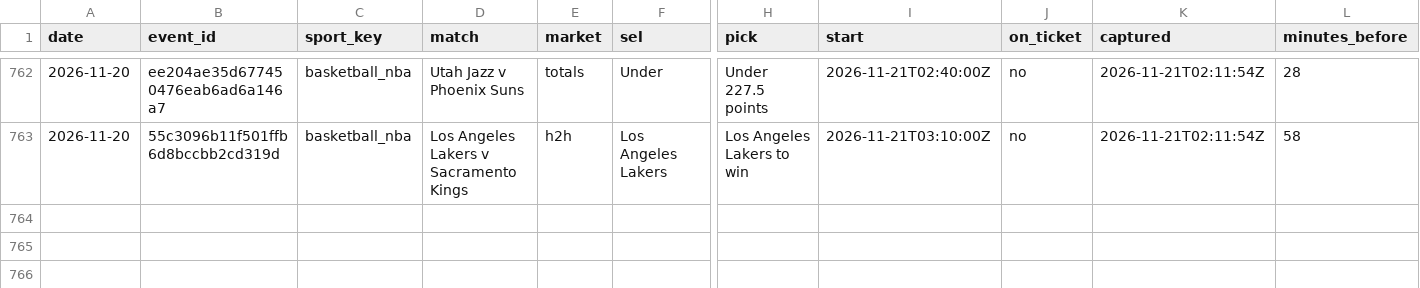
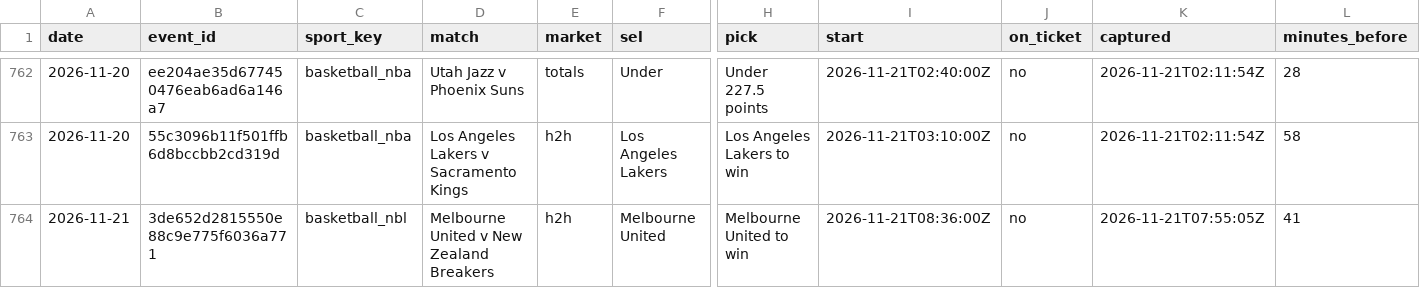
Before and after one commit to tralesmile/kockajse, a CSV file: data/closing.csv, drawn as a sheet; only a part is shown, gaps mark what is left out; rows hold the shown columns only; the diff names each change by its address in the sheet, - before the commit and + after, or states it on an @@ line.

Commit message:
Update closing prices

```diff
--- a/data/closing.csv
+++ b/data/closing.csv
+row 764: 2026-11-21 | 3de652d2815550e88c9e775f6036a771 | basketball_nbl | Melbourne United v New Zealand Breakers | h2h | Melbourne United | Melbourne United to win | 2026-11-21T08:36:00Z | no | 2026-11-21T07:55:05Z | 41
```
Also changed, not shown: 2 other files.
